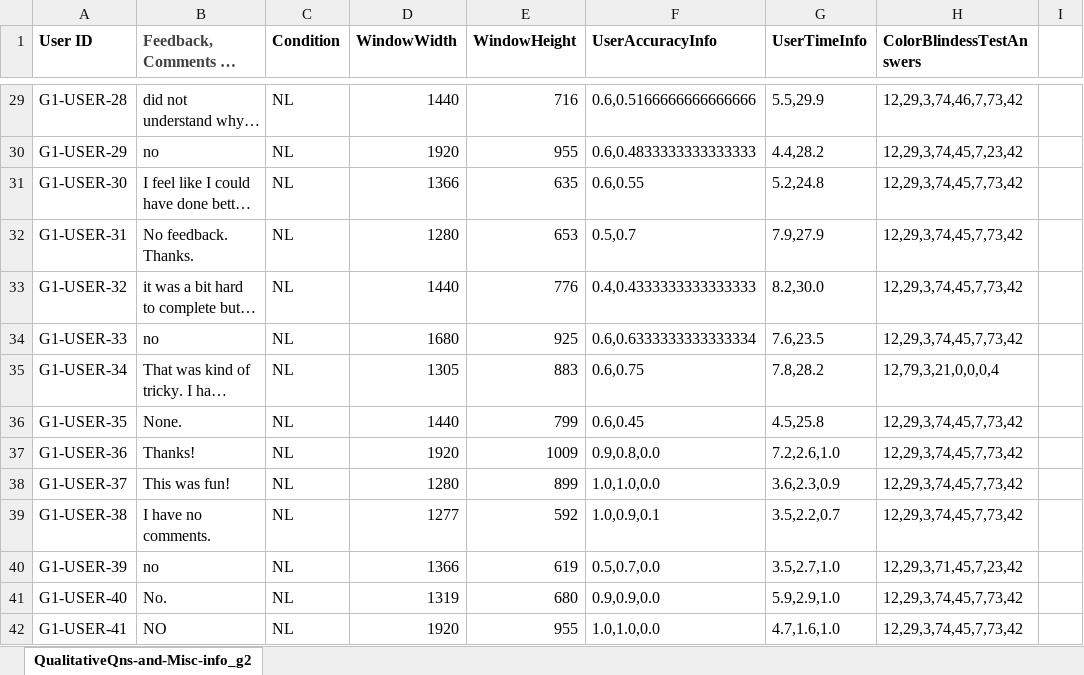
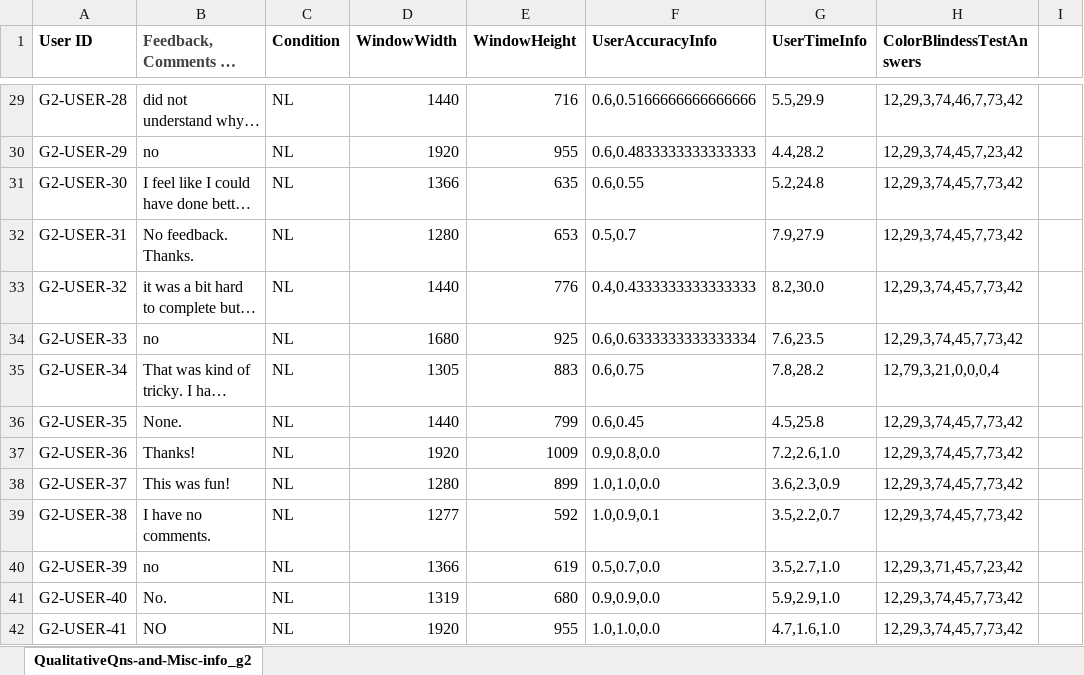
Before and after one commit to knut0815/Nodelink-vs-Adjacency-Matrices-Study, an Excel workbook: results/Group2-Qualitative-Results.xlsx, sheet QualitativeQns-and-Misc-info_g2, drawn as a sheet; only a part is shown, gaps mark what is left out; long unchanged cells end in …; values as stored, in another font and other column widths than the file's, no borders; charts and pictures not drawn; the diff covers the shown part only; the diff names each change by its address in the sheet, - before the commit and + after, or states it on an @@ line.

```diff
--- a/results/Group2-Qualitative-Results.xlsx (sheet QualitativeQns-and-Misc-info_g2)
+++ b/results/Group2-Qualitative-Results.xlsx (sheet QualitativeQns-and-Misc-info_g2)
-A29 (User ID): G1-USER-28
+A29 (User ID): G2-USER-28
-A30 (User ID): G1-USER-29
+A30 (User ID): G2-USER-29
-A31 (User ID): G1-USER-30
+A31 (User ID): G2-USER-30
-A32 (User ID): G1-USER-31
+A32 (User ID): G2-USER-31
-A33 (User ID): G1-USER-32
+A33 (User ID): G2-USER-32
-A34 (User ID): G1-USER-33
+A34 (User ID): G2-USER-33
-A35 (User ID): G1-USER-34
+A35 (User ID): G2-USER-34
-A36 (User ID): G1-USER-35
+A36 (User ID): G2-USER-35
-A37 (User ID): G1-USER-36
+A37 (User ID): G2-USER-36
-A38 (User ID): G1-USER-37
+A38 (User ID): G2-USER-37
-A39 (User ID): G1-USER-38
+A39 (User ID): G2-USER-38
-A40 (User ID): G1-USER-39
+A40 (User ID): G2-USER-39
-A41 (User ID): G1-USER-40
+A41 (User ID): G2-USER-40
-A42 (User ID): G1-USER-41
+A42 (User ID): G2-USER-41
```
Also changed, not shown: 113 edited cells elsewhere in this sheet, results/Group1-Qualitative-Results.xlsx, 12 other files.
